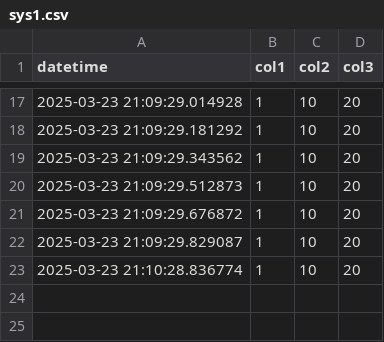
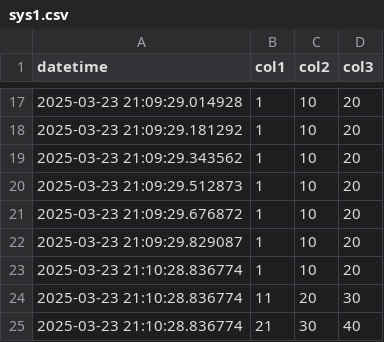
Before and after one commit to ewfx/sradg-deppimpact, a CSV file: code/src/sys1.csv, drawn as a sheet; only a part is shown, gaps mark what is left out.

```diff
--- a/code/src/sys1.csv
+++ b/code/src/sys1.csv
@@ -23 +23,3 @@ datetime,col1,col2,col3
 2025-03-23 21:10:28.836774,1,10,20
+2025-03-23 21:10:28.836774,11,20,30
+2025-03-23 21:10:28.836774,21,30,40
```
Also changed, not shown: code/src/recon.csv, code/src/sys2.csv, 7 other files.
